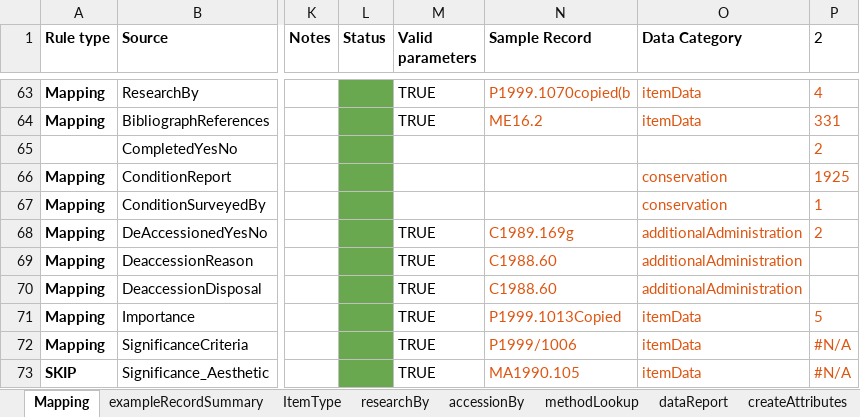
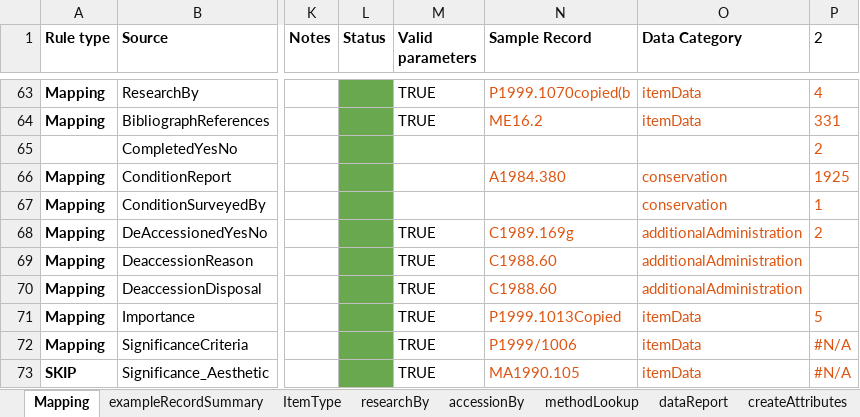
Before and after one commit to rwahs/import-scripts, an Excel workbook: museum/rwahsMuseumMapping.xlsx, sheet Mapping, drawn as a sheet; only a part is shown, gaps mark what is left out; values as stored, in another font and other column widths than the file's, no borders; charts and pictures and conditional formats not drawn; the diff covers the shown part only; the diff names each change by its address in the sheet, - before the commit and + after, or states it on an @@ line.

Commit message:
Add conservator to sample destination data

```diff
--- a/museum/rwahsMuseumMapping.xlsx (sheet Mapping)
+++ b/museum/rwahsMuseumMapping.xlsx (sheet Mapping)
-N66 (Sample Record): (empty)
+N66 (Sample Record): A1984.380
```
Also changed, not shown: 1 edited cell elsewhere in this sheet, 3 other files.
